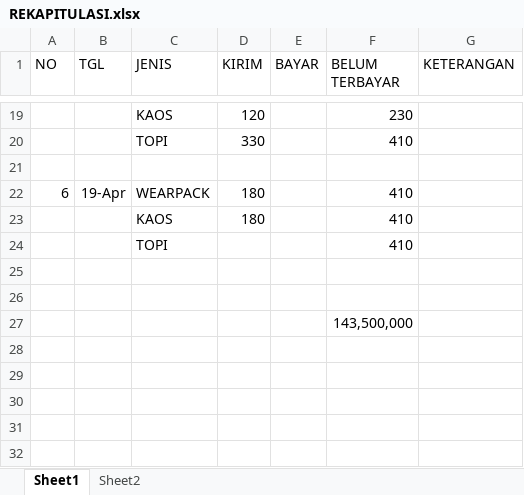
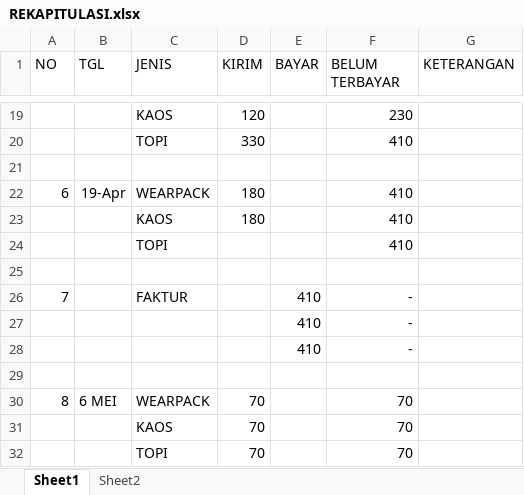
Before and after one commit to dedyhariadi/progress, an Excel workbook: Kaos/REKAPITULASI.xlsx, sheet Sheet1, drawn as a sheet; only a part is shown, gaps mark what is left out; values as stored, in another font and other column widths than the file's, no borders; removed rows and columns are numbered as before the commit, all else as after; the diff names each change by its address in the sheet, - before the commit and + after, or states it on an @@ line.

Commit message:
kirim 70 set 06mei2021

```diff
--- a/Kaos/REKAPITULASI.xlsx (sheet Sheet1)
+++ b/Kaos/REKAPITULASI.xlsx (sheet Sheet1)
+row 26: 7 |  | FAKTUR |  | 410 | -
+row 27:  |  |  |  | 410 | -
+row 28:  |  |  |  | 410 | -
-row 27:  |  |  |  |  | 143,500,000
+row 30: 8 | 6 MEI | WEARPACK | 70 |  | 70
+row 31:  |  | KAOS | 70 |  | 70
+row 32:  |  | TOPI | 70 |  | 70
```
Also changed, not shown: 1 other file.
